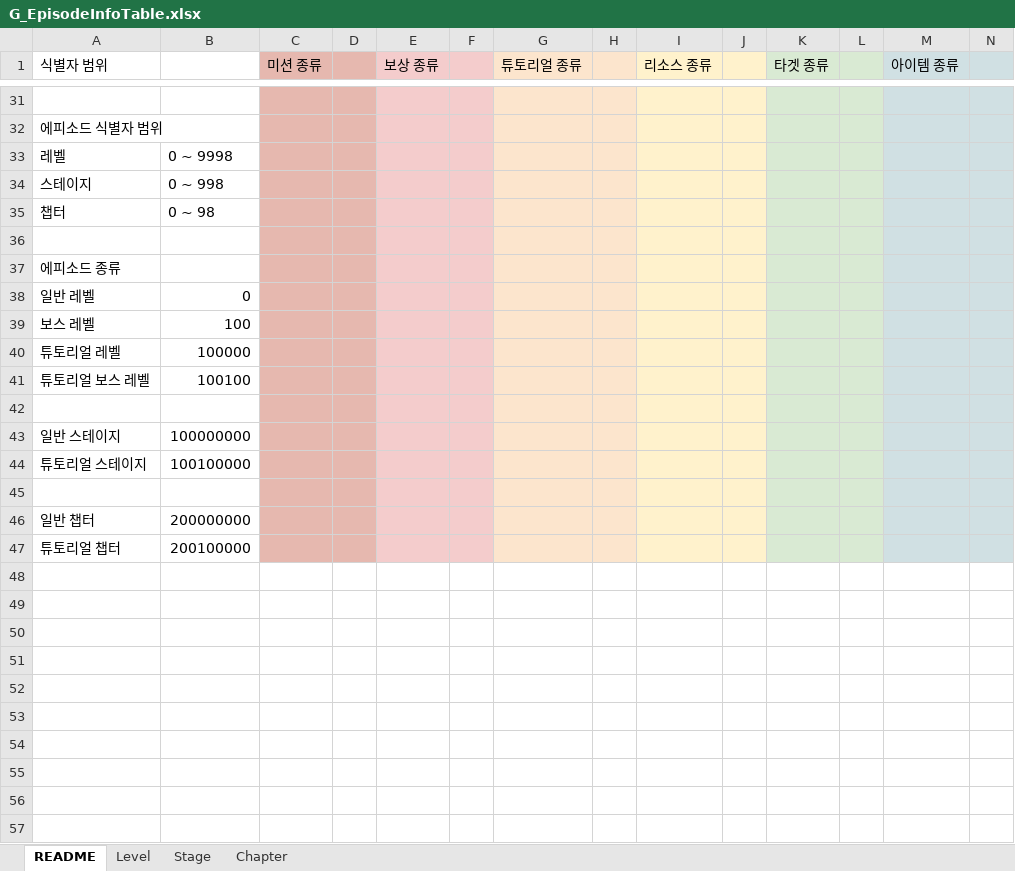
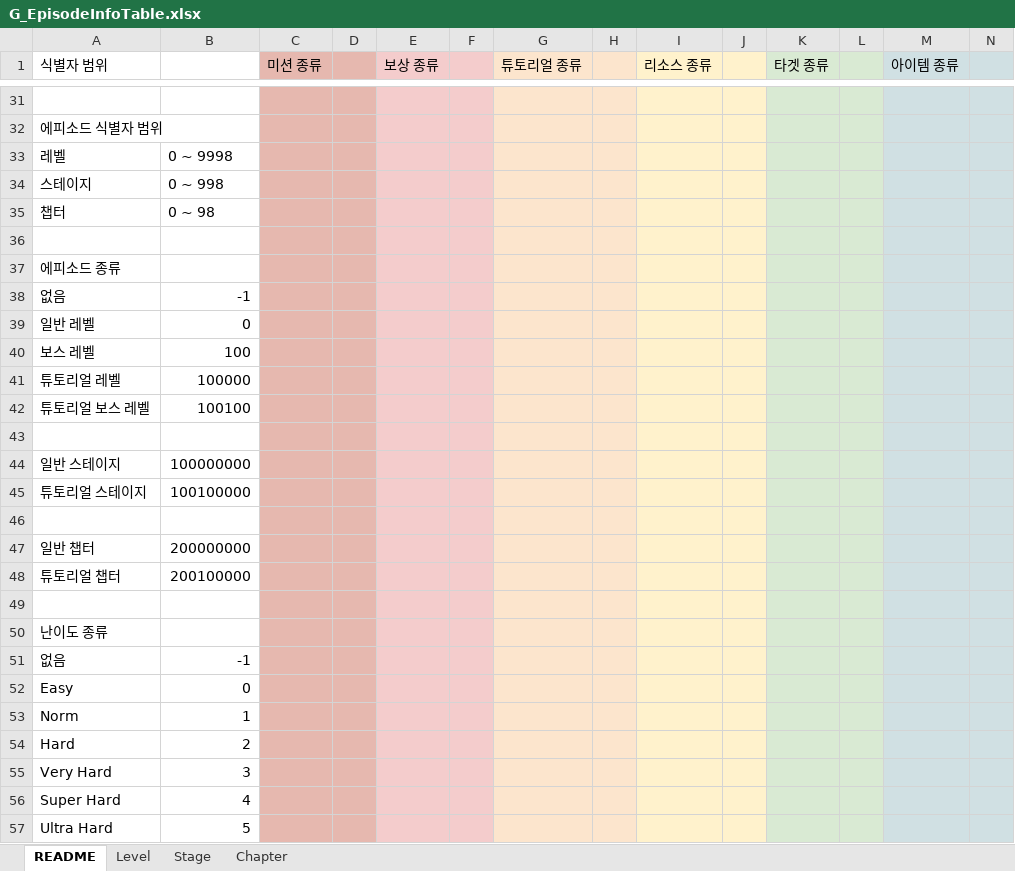
Before and after one commit to devmodle/0300000201.module_unity, an Excel workbook: Tables/A/G_EpisodeInfoTable.xlsx, sheet README, drawn as a sheet; only a part is shown, gaps mark what is left out; values as stored, in another font and other column widths than the file's, no borders; charts and pictures not drawn; rows hold the shown columns only; the diff names each change by its address in the sheet, - before the commit and + after, or states it on an @@ line.

```diff
--- a/Tables/A/G_EpisodeInfoTable.xlsx (sheet README)
+++ b/Tables/A/G_EpisodeInfoTable.xlsx (sheet README)
+row 38: 없음 | -1
+row 49: (empty)
+row 50: 난이도 종류
+row 51: 없음 | -1
+row 52: Easy | 0
+row 53: Norm | 1
+row 54: Hard | 2
+row 55: Very Hard | 3
+row 56: Super Hard | 4
+row 57: Ultra Hard | 5
```
Also changed, not shown: formulas that keep their value, Tables/B/G_EpisodeInfoTable.xlsx, Tables/G_AbilityInfoTable.xlsx, 20 other files.
